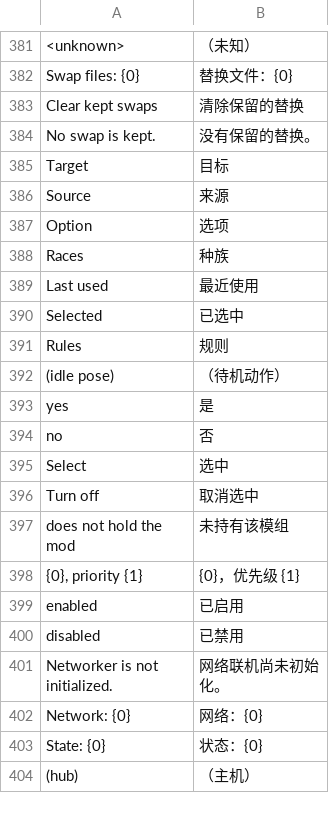
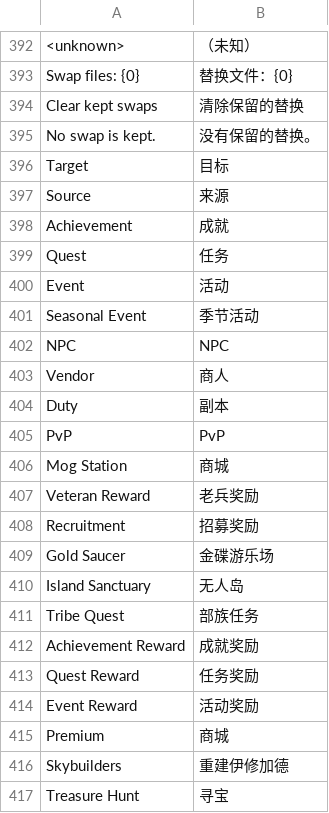
Before and after one commit to Luckyumimi/BypassEmoteCN, a TSV file: translations.tsv, drawn as a sheet; only a part is shown, gaps mark what is left out; the shorter side is filled out with more unchanged rows; the diff covers the shown part only.

```diff
--- a/translations.tsv
+++ b/translations.tsv
@@ -386 +397,21 @@ Target	目标
 Source	来源
+Achievement	成就
+Quest	任务
+Event	活动
+Seasonal Event	季节活动
+NPC	NPC
+Vendor	商人
+Duty	副本
+PvP	PvP
+Mog Station	商城
+Veteran Reward	老兵奖励
+Recruitment	招募奖励
+Gold Saucer	金碟游乐场
+Island Sanctuary	无人岛
+Tribe Quest	部族任务
+Achievement Reward	成就奖励
+Quest Reward	任务奖励
+Event Reward	活动奖励
+Premium	商城
+Skybuilders	重建伊修加德
+Treasure Hunt	寻宝
```
Also changed, not shown: 22 added rows and 7 edited cells elsewhere in this file, 12 other files.
